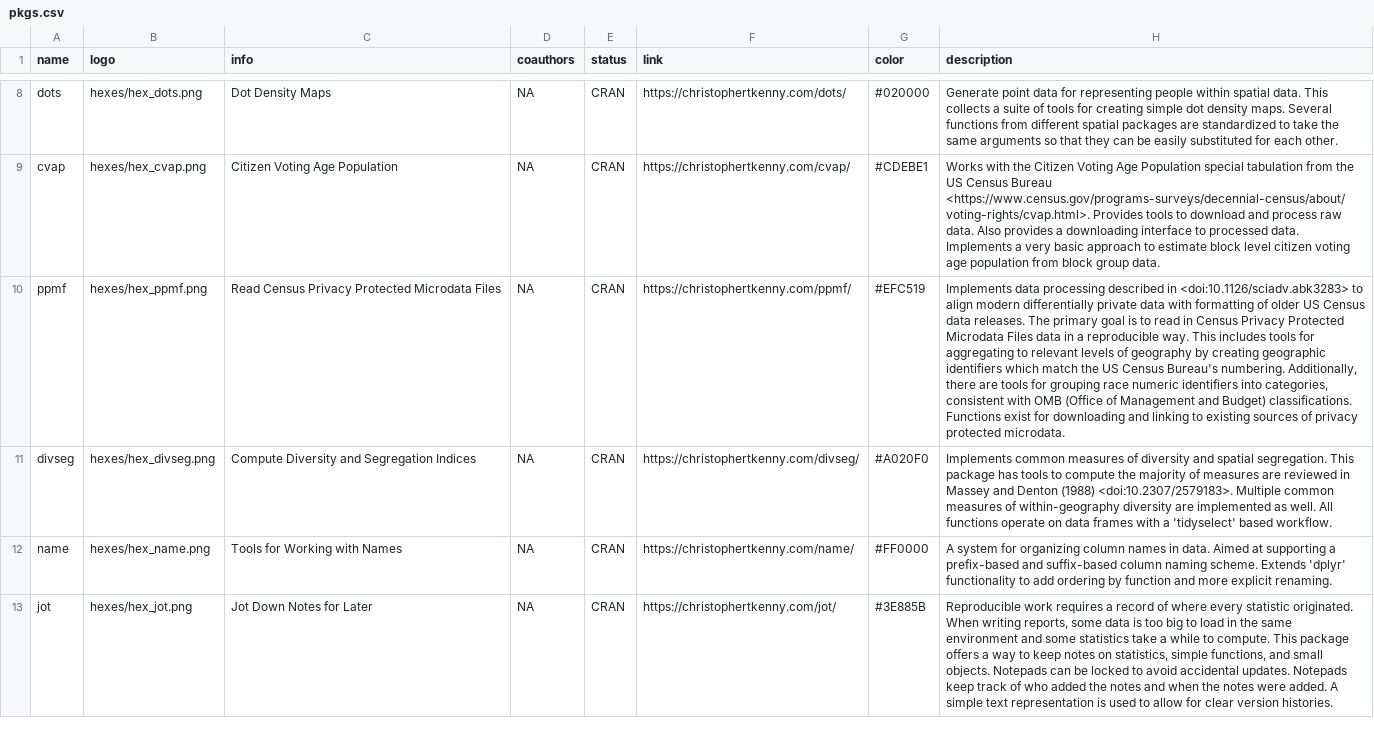
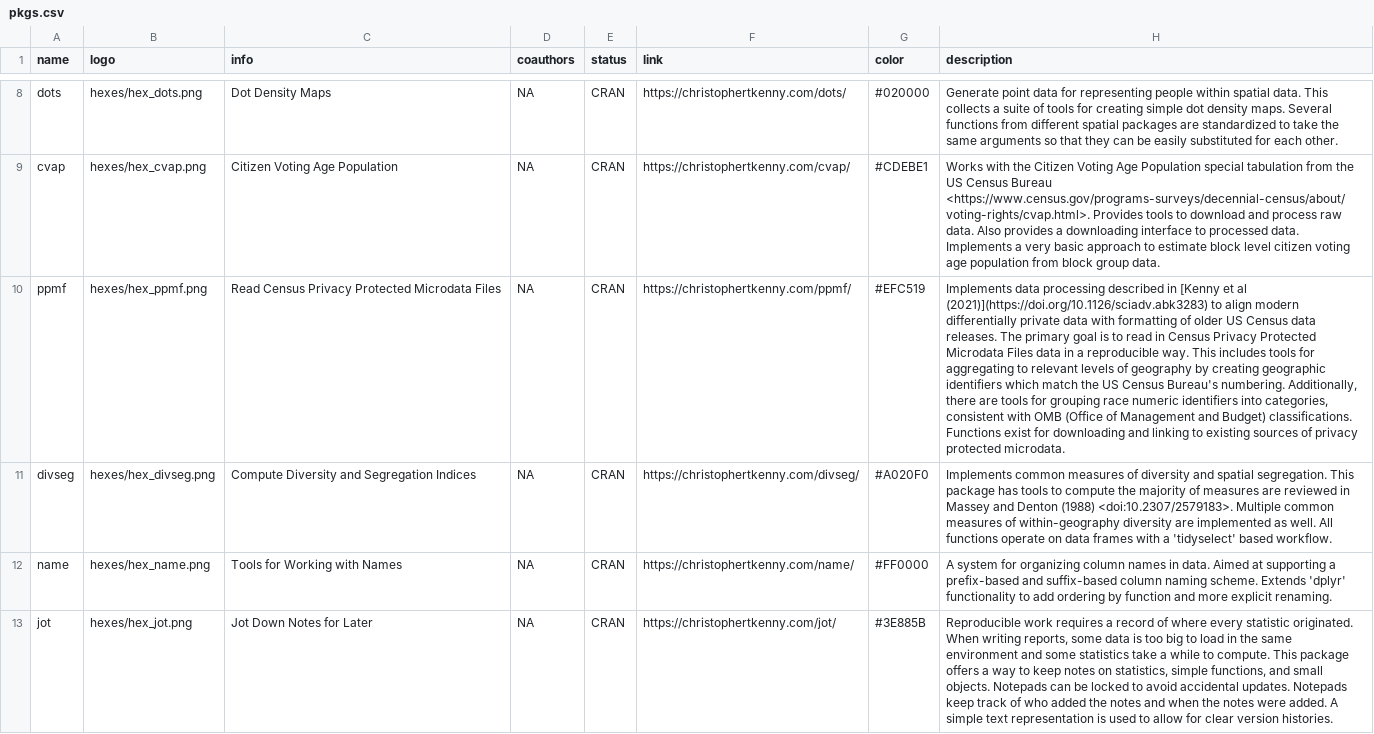
Before and after one commit to christopherkenny/christopherkenny.github.io, a CSV file: pkgs.csv, drawn as a sheet; only a part is shown, gaps mark what is left out; the diff covers the shown part only; the diff names each change by its address in the sheet, - before the commit and + after, or states it on an @@ line.

```diff
--- a/pkgs.csv
+++ b/pkgs.csv
-H10 (description): …described in <doi:10.1126/sciadv.abk3283> to align…
+H10 (description): …described in [Kenny et al (2021)](https://doi.org/10.1126/sciadv.abk3283) to align…
```
Also changed, not shown: 2 edited cells elsewhere in this file, 1 other file.
